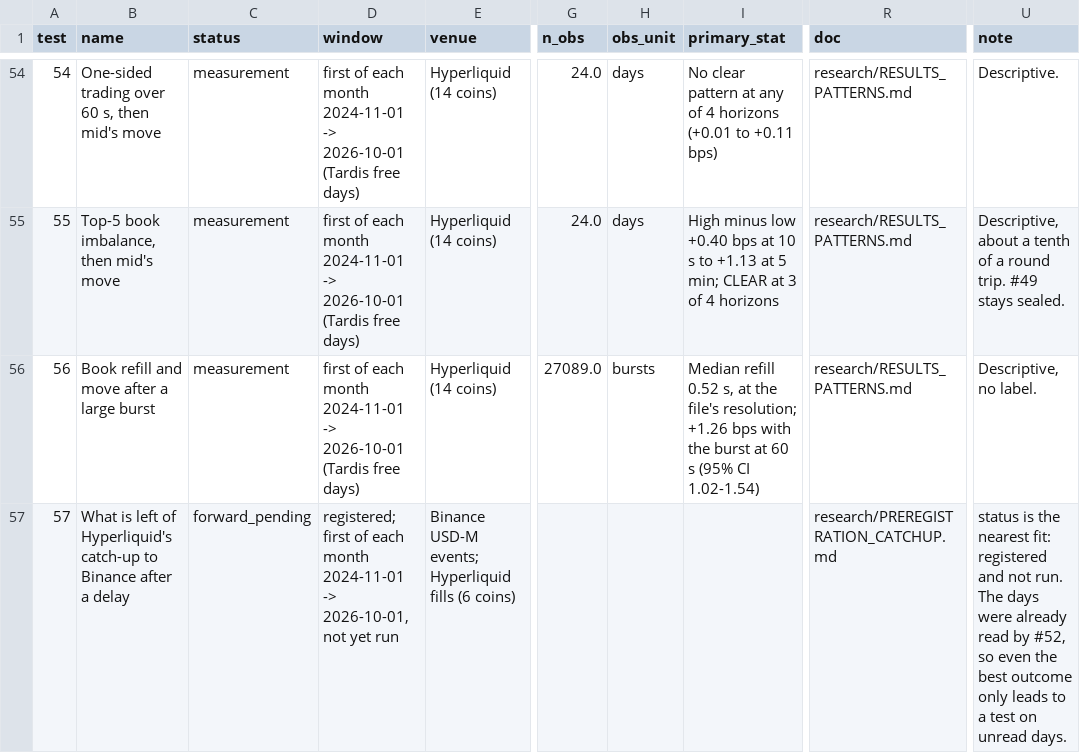
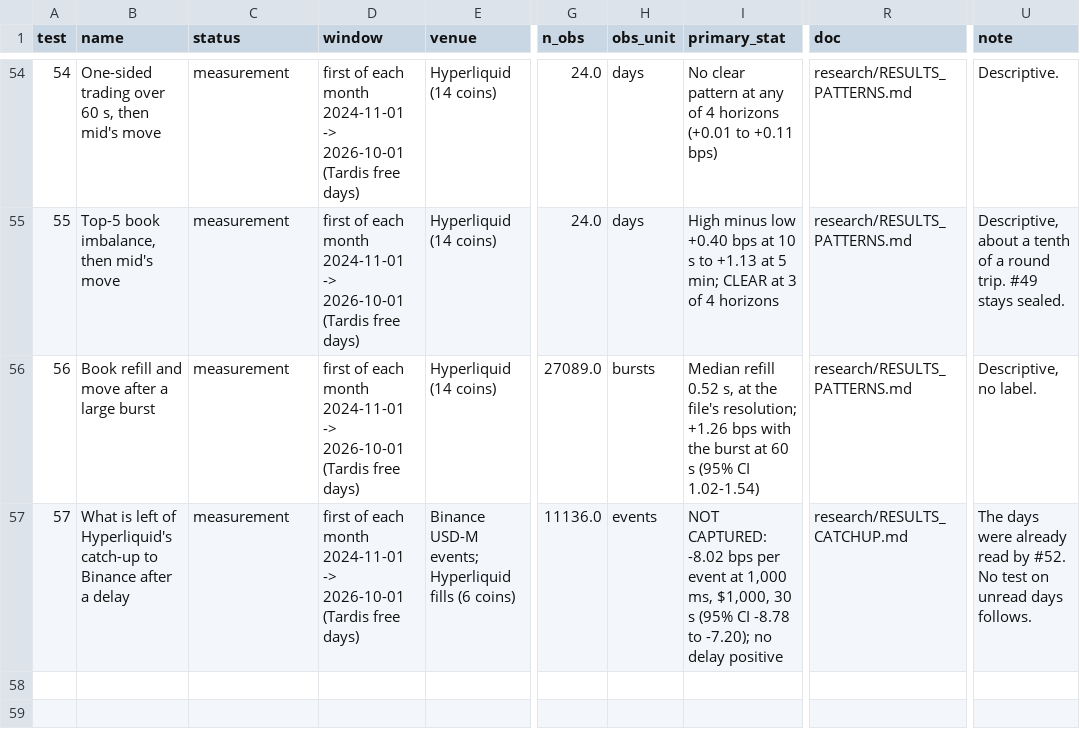
Before and after one commit to 7rido/espero, a CSV file: research/trials_scored.csv, drawn as a sheet; only a part is shown, gaps mark what is left out; the diff names each change by its address in the sheet, - before the commit and + after, or states it on an @@ line.

```diff
--- a/research/trials_scored.csv
+++ b/research/trials_scored.csv
-C57 (status): forward_pending
+C57 (status): measurement
-D57 (window): registered; first of each month 2024-11-01 -> 2026-10-01, not yet run
+D57 (window): first of each month 2024-11-01 -> 2026-10-01 (Tardis free days)
-G57 (n_obs): (empty)
+G57 (n_obs): 11136.0
-H57 (obs_unit): (empty)
+H57 (obs_unit): events
-I57 (primary_stat): (empty)
+I57 (primary_stat): NOT CAPTURED: -8.02 bps per event at 1,000 ms, $1,000, 30 s (95% CI -8.78 to -7.20); no delay positive
-R57 (doc): research/PREREGISTRATION_CATCHUP.md
+R57 (doc): research/RESULTS_CATCHUP.md
-U57 (note): status is the nearest fit: registered and not run. The days were already read by #52, so even the best outcome only leads to a test on unread days.
+U57 (note): The days were already read by #52. No test on unread days follows.
```
Also changed, not shown: research/trials.csv, 5 other files.
